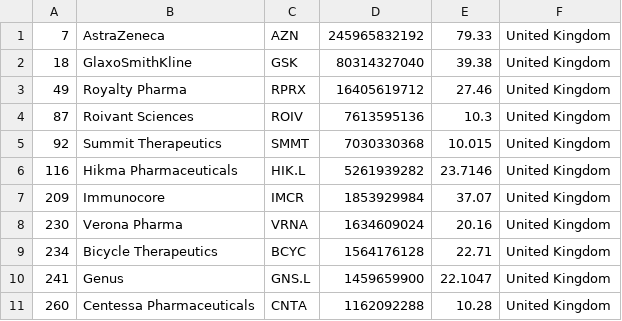
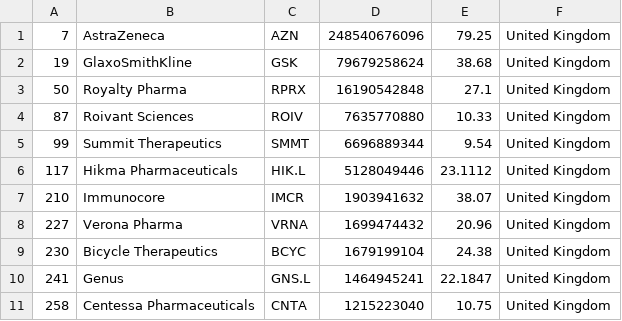
Before and after one commit to jkou02/merida-june-6-2024, a CSV file: companies_united_kingdom_biotech.csv, drawn as a sheet; only a part is shown; the diff covers the shown part only.

```diff
--- a/companies_united_kingdom_biotech.csv
+++ b/companies_united_kingdom_biotech.csv
@@ -1,11 +1,11 @@
-"7","AstraZeneca","AZN","245965832192","79.33","United Kingdom"
-"18","GlaxoSmithKline","GSK","80314327040","39.38","United Kingdom"
-"49","Royalty Pharma","RPRX","16405619712","27.46","United Kingdom"
-"87","Roivant Sciences","ROIV","7613595136","10.3","United Kingdom"
-"92","Summit Therapeutics","SMMT","7030330368","10.015","United Kingdom"
-"116","Hikma Pharmaceuticals","HIK.L","5261939282","23.7146","United Kingdom"
-"209","Immunocore","IMCR","1853929984","37.07","United Kingdom"
-"230","Verona Pharma","VRNA","1634609024","20.16","United Kingdom"
-"234","Bicycle Therapeutics","BCYC","1564176128","22.71","United Kingdom"
-"241","Genus","GNS.L","1459659900","22.1047","United Kingdom"
-"260","Centessa Pharmaceuticals","CNTA","1162092288","10.28","United Kingdom"
+"7","AstraZeneca","AZN","248540676096","79.25","United Kingdom"
+"19","GlaxoSmithKline","GSK","79679258624","38.68","United Kingdom"
+"50","Royalty Pharma","RPRX","16190542848","27.1","United Kingdom"
+"87","Roivant Sciences","ROIV","7635770880","10.33","United Kingdom"
+"99","Summit Therapeutics","SMMT","6696889344","9.54","United Kingdom"
+"117","Hikma Pharmaceuticals","HIK.L","5128049446","23.1112","United Kingdom"
+"210","Immunocore","IMCR","1903941632","38.07","United Kingdom"
+"227","Verona Pharma","VRNA","1699474432","20.96","United Kingdom"
+"230","Bicycle Therapeutics","BCYC","1679199104","24.38","United Kingdom"
+"241","Genus","GNS.L","1464945241","22.1847","United Kingdom"
+"258","Centessa Pharmaceuticals","CNTA","1215223040","10.75","United Kingdom"
```
Also changed, not shown: 4 added rows, 4 removed rows and 23 edited cells elsewhere in this file, companies-Biotech.csv, companies_france_biotech.csv, 1 other file.
